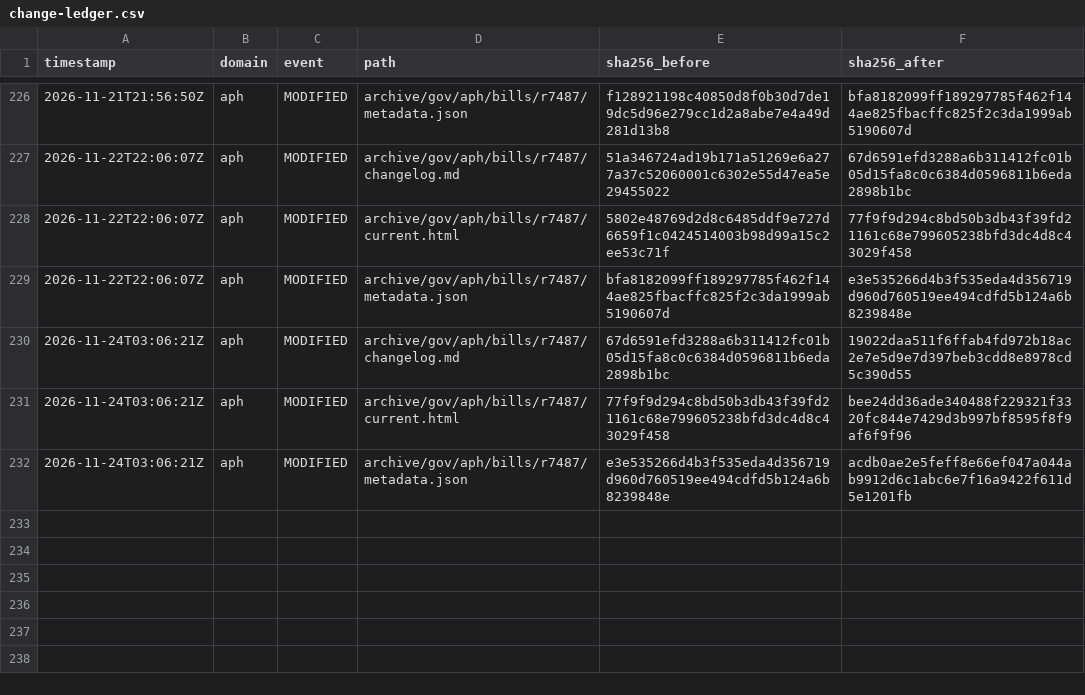
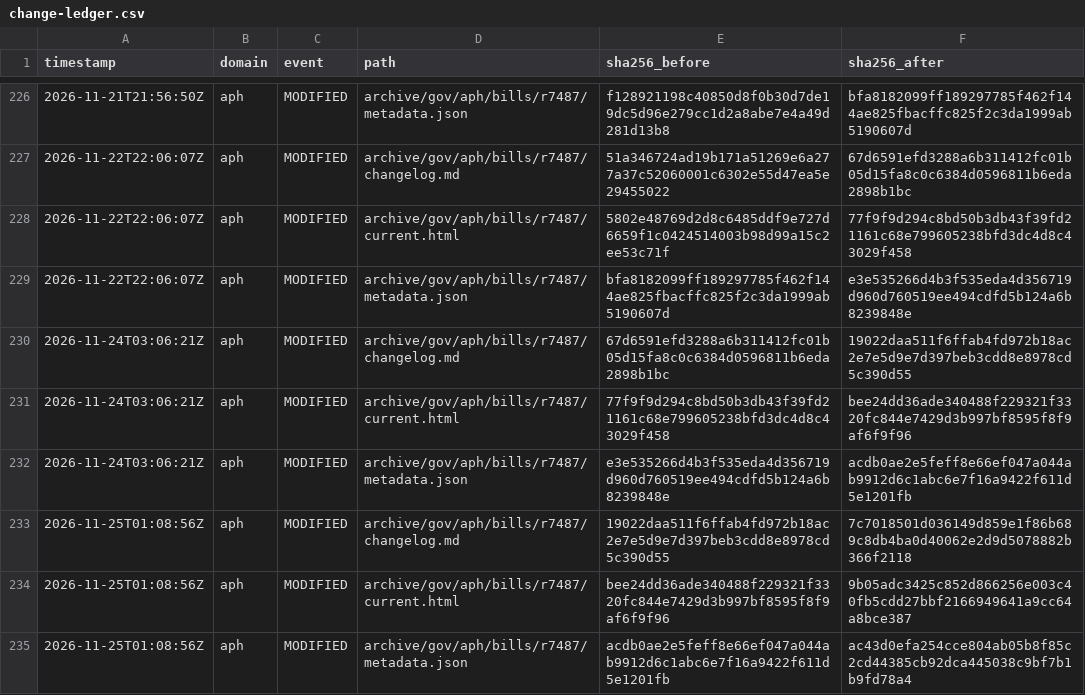
Before and after one commit to myNDISwiki/MyNDIS, a CSV file: archive/reports/aph/change-ledger.csv, drawn as a sheet; only a part is shown, gaps mark what is left out; the diff names each change by its address in the sheet, - before the commit and + after, or states it on an @@ line.

```diff
--- a/archive/reports/aph/change-ledger.csv
+++ b/archive/reports/aph/change-ledger.csv
+row 233: 2026-11-25T01:08:56Z | aph | MODIFIED | archive/gov/aph/bills/r7487/changelog.md | 19022daa511f6ffab4fd972b18ac2e7e5d9e7d397beb3cdd8e8978cd5c390d55 | 7c7018501d036149d859e1f86b689c8db4ba0d40062e2d9d5078882b366f2118
+row 234: 2026-11-25T01:08:56Z | aph | MODIFIED | archive/gov/aph/bills/r7487/current.html | bee24dd36ade340488f229321f3320fc844e7429d3b997bf8595f8f9af6f9f96 | 9b05adc3425c852d866256e003c40fb5cdd27bbf2166949641a9cc64a8bce387
+row 235: 2026-11-25T01:08:56Z | aph | MODIFIED | archive/gov/aph/bills/r7487/metadata.json | acdb0ae2e5feff8e66ef047a044ab9912d6c1abc6e7f16a9422f611d5e1201fb | ac43d0efa254cce804ab05b8f85c2cd44385cb92dca445038c9bf7b1b9fd78a4
```
Also changed, not shown: archive/reports/engage-ndis/change-ledger.csv, archive/reports/ndia/change-ledger.csv, 37 other files.
